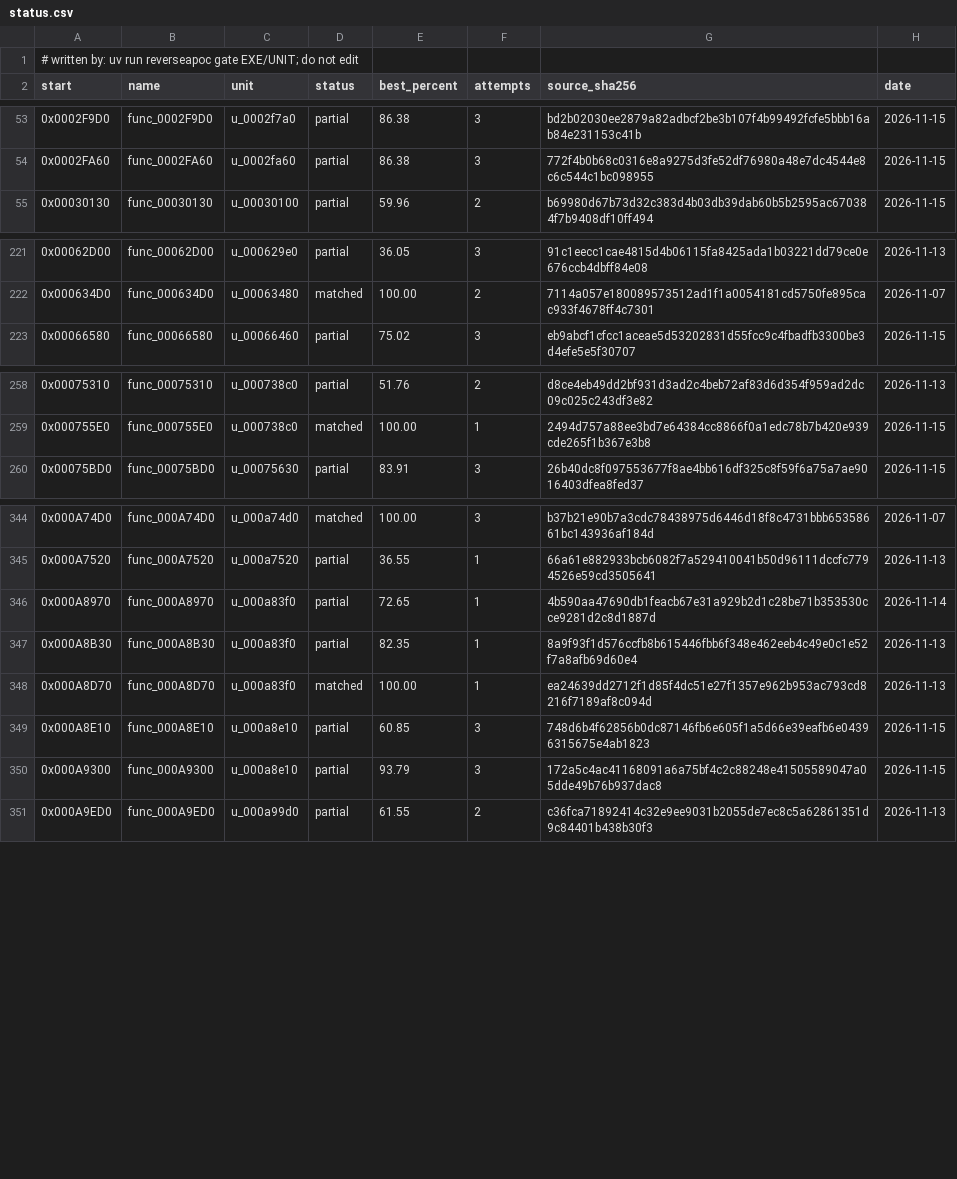
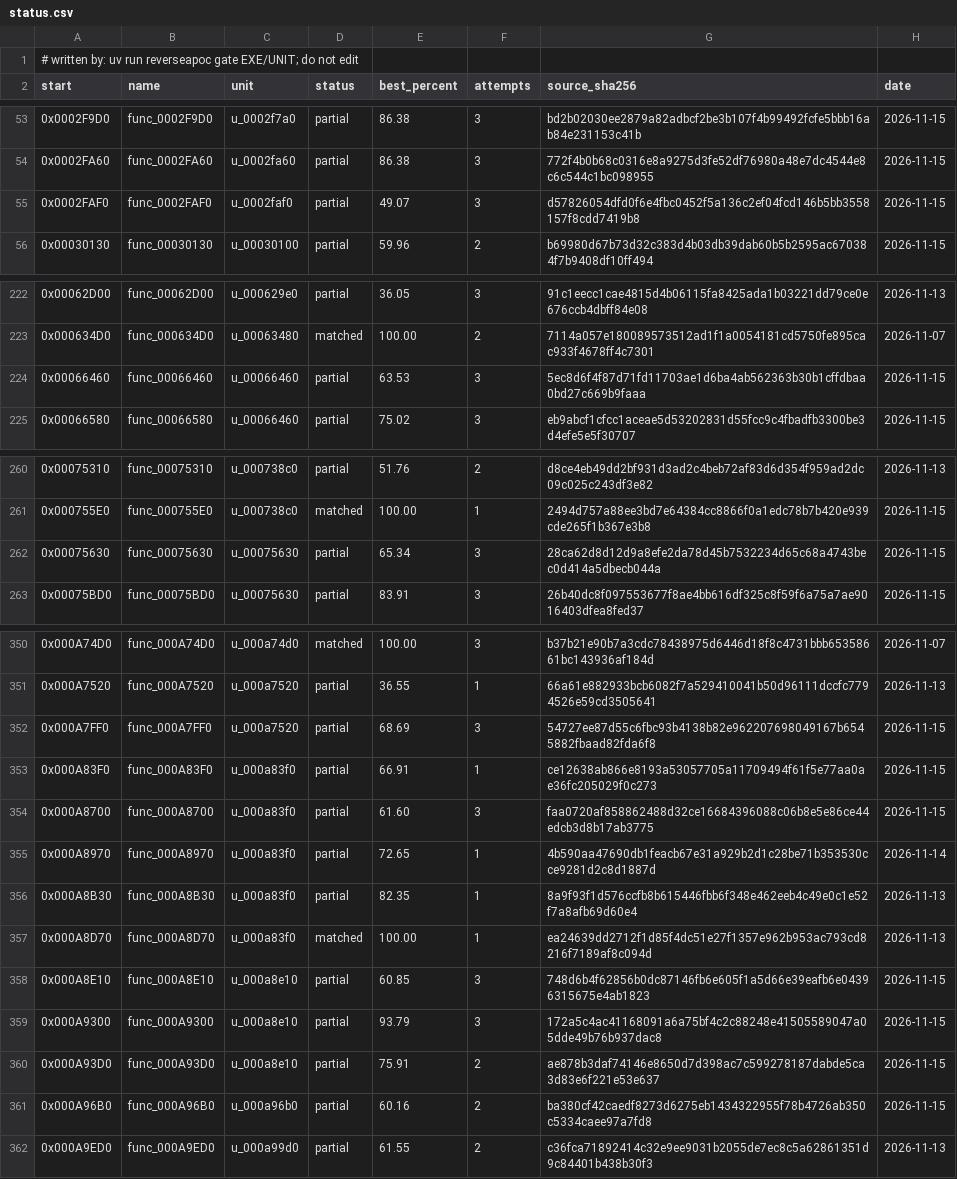
Before and after one commit to ayrtondenner/ReverseApoc, a CSV file: config/ufo2p/status.csv, drawn as a sheet; only a part is shown, gaps mark what is left out; the diff covers the shown part only.

```diff
--- a/config/ufo2p/status.csv
+++ b/config/ufo2p/status.csv
@@ -54,2 +54,3 @@ start,name,unit,status,best_percent,attempts,source_sha256,date
 0x0002FA60,func_0002FA60,u_0002fa60,partial,86.38,3,772f4b0b68c0316e8a9275d3fe52df76980a48e7dc4544e8c6c544c1bc098955,2026-11-15
+0x0002FAF0,func_0002FAF0,u_0002faf0,partial,49.07,3,d57826054dfd0f6e4fbc0452f5a136c2ef04fcd146b5bb3558157f8cdd7419b8,2026-11-15
 0x00030130,func_00030130,u_00030100,partial,59.96,2,b69980d67b73d32c383d4b03db39dab60b5b2595ac670384f7b9408df10ff494,2026-11-15
@@ -222,2 +223,3 @@ start,name,unit,status,best_percent,attempts,source_sha256,date
 0x000634D0,func_000634D0,u_00063480,matched,100.00,2,7114a057e180089573512ad1f1a0054181cd5750fe895cac933f4678ff4c7301,2026-11-07
+0x00066460,func_00066460,u_00066460,partial,63.53,3,5ec8d6f4f87d71fd11703ae1d6ba4ab562363b30b1cffdbaa0bd27c669b9faaa,2026-11-15
 0x00066580,func_00066580,u_00066460,partial,75.02,3,eb9abcf1cfcc1aceae5d53202831d55fcc9c4fbadfb3300be3d4efe5e5f30707,2026-11-15
@@ -259,2 +261,3 @@ start,name,unit,status,best_percent,attempts,source_sha256,date
 0x000755E0,func_000755E0,u_000738c0,matched,100.00,1,2494d757a88ee3bd7e64384cc8866f0a1edc78b7b420e939cde265f1b367e3b8,2026-11-15
+0x00075630,func_00075630,u_00075630,partial,65.34,3,28ca62d8d12d9a8efe2da78d45b7532234d65c68a4743bec0d414a5dbecb044a,2026-11-15
 0x00075BD0,func_00075BD0,u_00075630,partial,83.91,3,26b40dc8f097553677f8ae4bb616df325c8f59f6a75a7ae9016403dfea8fed37,2026-11-15
@@ -345,2 +351,5 @@ start,name,unit,status,best_percent,attempts,source_sha256,date
 0x000A7520,func_000A7520,u_000a7520,partial,36.55,1,66a61e882933bcb6082f7a529410041b50d96111dccfc7794526e59cd3505641,2026-11-13
+0x000A7FF0,func_000A7FF0,u_000a7520,partial,68.69,3,54727ee87d55c6fbc93b4138b82e962207698049167b6545882fbaad82fda6f8,2026-11-15
+0x000A83F0,func_000A83F0,u_000a83f0,partial,66.91,1,ce12638ab866e8193a53057705a11709494f61f5e77aa0ae36fc205029f0c273,2026-11-15
+0x000A8700,func_000A8700,u_000a83f0,partial,61.60,3,faa0720af858862488d32ce16684396088c06b8e5e86ce44edcb3d8b17ab3775,2026-11-15
 0x000A8970,func_000A8970,u_000a83f0,partial,72.65,1,4b590aa47690db1feacb67e31a929b2d1c28be71b353530cce9281d2c8d1887d,2026-11-14
@@ -350,2 +359,4 @@ start,name,unit,status,best_percent,attempts,source_sha256,date
 0x000A9300,func_000A9300,u_000a8e10,partial,93.79,3,172a5c4ac41168091a6a75bf4c2c88248e41505589047a05dde49b76b937dac8,2026-11-15
+0x000A93D0,func_000A93D0,u_000a8e10,partial,75.91,2,ae878b3daf74146e8650d7d398ac7c599278187dabde5ca3d83e6f221e53e637,2026-11-15
+0x000A96B0,func_000A96B0,u_000a96b0,partial,60.16,2,ba380cf42caedf8273d6275eb1434322955f78b4726ab350c5334caee97a7fd8,2026-11-15
 0x000A9ED0,func_000A9ED0,u_000a99d0,partial,61.55,2,c36fca71892414c32e9ee9031b2055de7ec8c5a62861351d9c84401b438b30f3,2026-11-13
```
Also changed, not shown: 3 added rows elsewhere in this file, config/tacp/status.csv, 1 other file.
